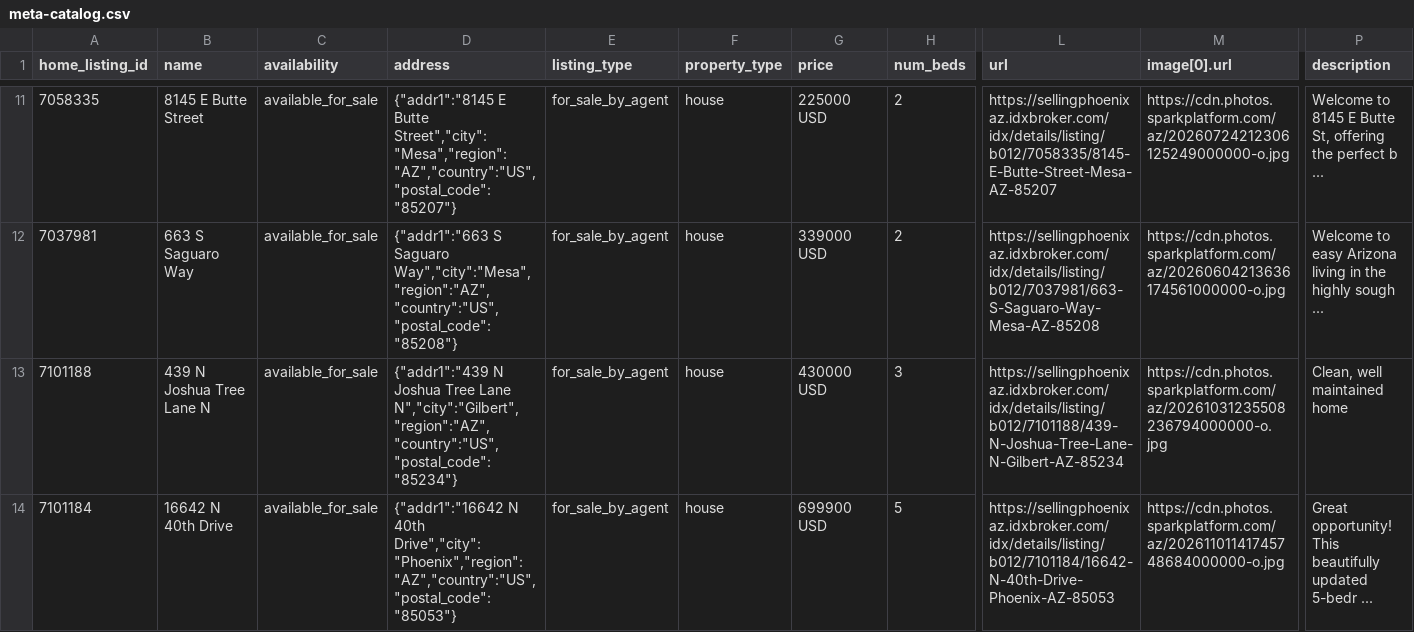
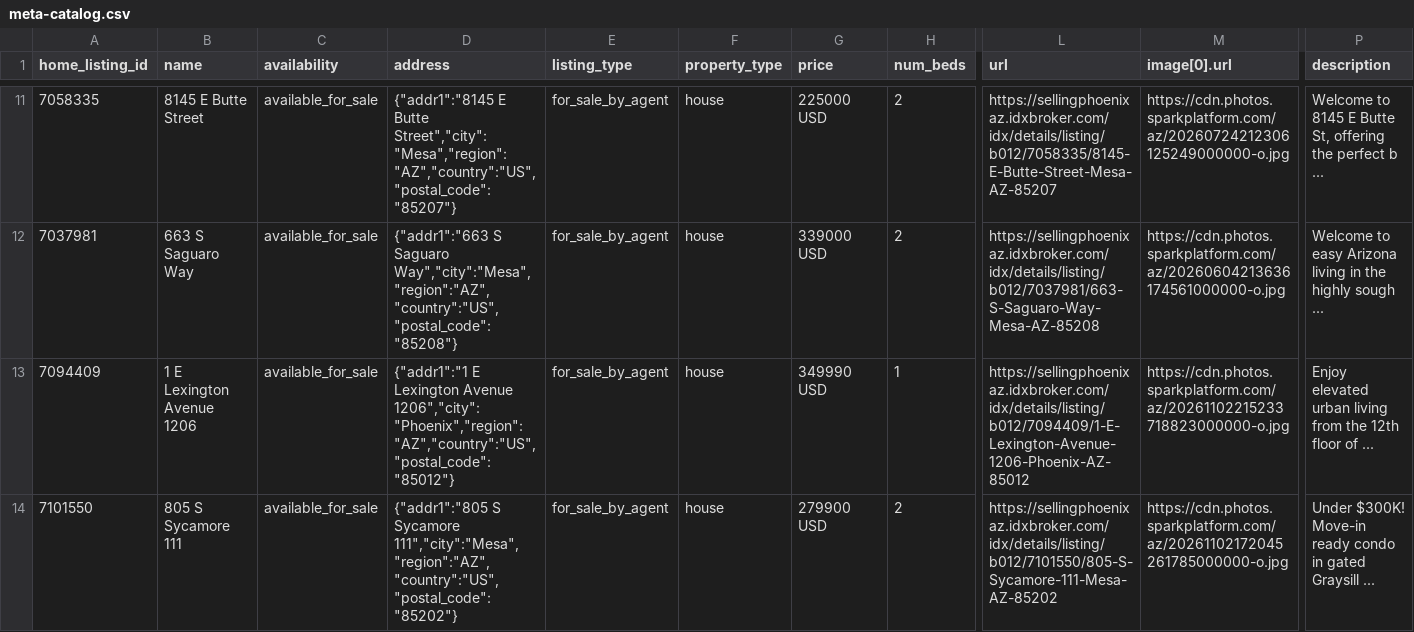
Before and after one commit to redmoon-media/listing-feeds, a CSV file: kent/meta-catalog.csv, drawn as a sheet; only a part is shown, gaps mark what is left out; removed rows and columns are numbered as before the commit, all else as after; rows hold the shown columns only; the diff names each change by its address in the sheet, - before the commit and + after, or states it on an @@ line.

Commit message:
feeds(kent): 2026-11-02

```diff
--- a/kent/meta-catalog.csv
+++ b/kent/meta-catalog.csv
+row 13: 7094409 | 1 E Lexington Avenue 1206 | available_for_sale | {"addr1":"1 E Lexington Avenue 1206","city":"Phoenix","region":"AZ","country":"US","postal_code":"85012"} | for_sale_by_agent | house | 349990 USD | 1 | https://sellingphoenixaz.idxbroker.com/idx/details/listing/b012/7094409/1-E-Lexington-Avenue-1206-Phoenix-AZ-85012 | https://cdn.photos.sparkplatform.com/az/20261102215233718823000000-o.jpg | Enjoy elevated urban living from the 12th floor of ...
-A14 (home_listing_id): 7101188
+A14 (home_listing_id): 7101550
-B14 (name): 439 N Joshua Tree Lane N
+B14 (name): 805 S Sycamore 111
-D14 (address): {"addr1":"439 N Joshua Tree Lane N","city":"Gilbert","region":"AZ","country":"US","postal_code":"85234"}
+D14 (address): {"addr1":"805 S Sycamore 111","city":"Mesa","region":"AZ","country":"US","postal_code":"85202"}
-G14 (price): 430000 USD
+G14 (price): 279900 USD
-H14 (num_beds): 3
+H14 (num_beds): 2
-L14 (url): https://sellingphoenixaz.idxbroker.com/idx/details/listing/b012/7101188/439-N-Joshua-Tree-Lane-N-Gilbert-AZ-85234
+L14 (url): https://sellingphoenixaz.idxbroker.com/idx/details/listing/b012/7101550/805-S-Sycamore-111-Mesa-AZ-85202
-M14 (image[0].url): https://cdn.photos.sparkplatform.com/az/20261031235508236794000000-o.jpg
+M14 (image[0].url): https://cdn.photos.sparkplatform.com/az/20261102172045261785000000-o.jpg
-P14 (description): Clean, well maintained home
+P14 (description): Under $300K! Move-in ready condo in gated Graysill ...
-row 14: 7101184 | 16642 N 40th Drive | available_for_sale | {"addr1":"16642 N 40th Drive","city":"Phoenix","region":"AZ","country":"US","postal_code":"85053"} | for_sale_by_agent | house | 699900 USD | 5 | https://sellingphoenixaz.idxbroker.com/idx/details/listing/b012/7101184/16642-N-40th-Drive-Phoenix-AZ-85053 | https://cdn.photos.sparkplatform.com/az/20261101141745748684000000-o.jpg | Great opportunity! This beautifully updated 5-bedr ...
```
Also changed, not shown: kent/google-feed.csv.
